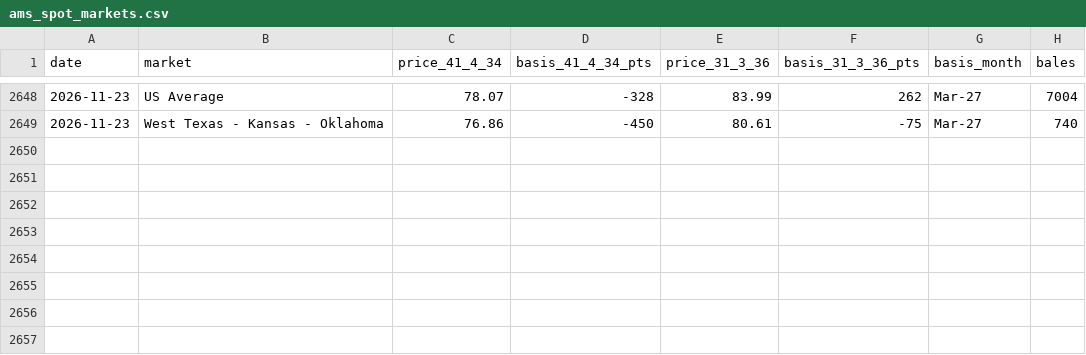
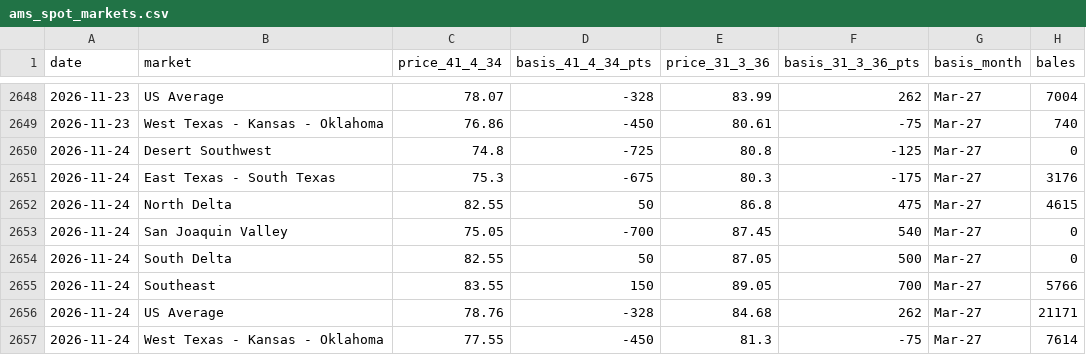
Before and after one commit to BMR-Com/cotton-crop-progress, a CSV file: data/spot/ams_spot_markets.csv, drawn as a sheet; only a part is shown, gaps mark what is left out; the diff names each change by its address in the sheet, - before the commit and + after, or states it on an @@ line.

```diff
--- a/data/spot/ams_spot_markets.csv
+++ b/data/spot/ams_spot_markets.csv
+row 2650: 2026-11-24 | Desert Southwest | 74.8 | -725 | 80.8 | -125 | Mar-27 | 0
+row 2651: 2026-11-24 | East Texas - South Texas | 75.3 | -675 | 80.3 | -175 | Mar-27 | 3176
+row 2652: 2026-11-24 | North Delta | 82.55 | 50 | 86.8 | 475 | Mar-27 | 4615
+row 2653: 2026-11-24 | San Joaquin Valley | 75.05 | -700 | 87.45 | 540 | Mar-27 | 0
+row 2654: 2026-11-24 | South Delta | 82.55 | 50 | 87.05 | 500 | Mar-27 | 0
+row 2655: 2026-11-24 | Southeast | 83.55 | 150 | 89.05 | 700 | Mar-27 | 5766
+row 2656: 2026-11-24 | US Average | 78.76 | -328 | 84.68 | 262 | Mar-27 | 21171
+row 2657: 2026-11-24 | West Texas - Kansas - Oklahoma | 77.55 | -450 | 81.3 | -75 | Mar-27 | 7614
```
Also changed, not shown: data/spot/spot41_daily.csv, 5 other files.
